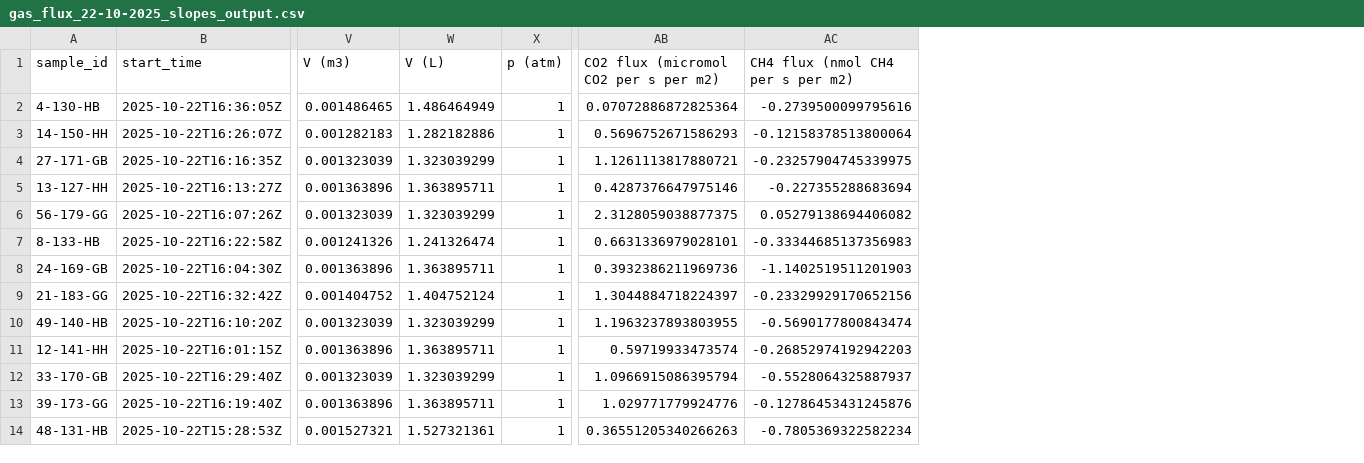
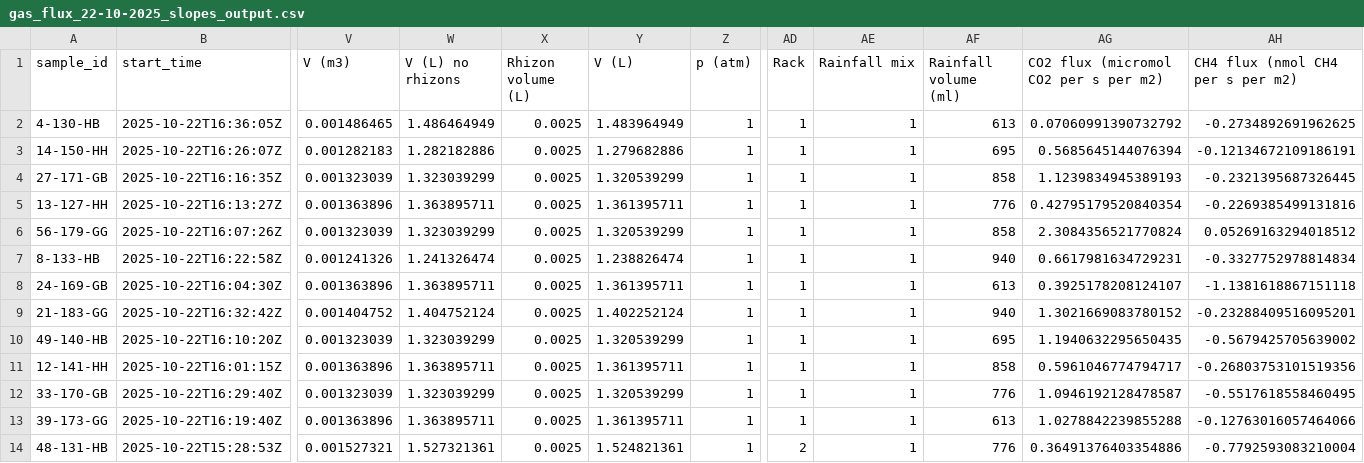
Before and after one commit to JakeSpong/Project-4, a CSV file: Processed Data/gas_flux_22-10-2025_slopes_output.csv, drawn as a sheet; only a part is shown, gaps mark what is left out; addresses are those after the commit; the diff covers the shown part only; the diff names each change by its address in the sheet, - before the commit and + after, or states it on an @@ line.

```diff
--- a/Processed Data/gas_flux_22-10-2025_slopes_output.csv
+++ b/Processed Data/gas_flux_22-10-2025_slopes_output.csv
+column X (Rhizon volume (L)), rows 2-14: all 0.0025
+column Y (V (L)), rows 2-14: 1.483964949 | 1.279682886 | 1.320539299 | 1.361395711 | 1.320539299 | 1.238826474 | 1.361395711 | 1.402252124 | 1.320539299 | 1.361395711 | 1.320539299 | 1.361395711 | 1.524821361
+column AD (Rack), rows 2-14: 1 | 1 | 1 | 1 | 1 | 1 | 1 | 1 | 1 | 1 | 1 | 1 | 2
+column AE (Rainfall mix), rows 2-14: all 1
+column AF (Rainfall volume (ml)), rows 2-14: 613 | 695 | 858 | 776 | 858 | 940 | 613 | 940 | 695 | 858 | 776 | 613 | 776
-W1: V (L)
+W1: V (L) no rhizons
-AG2: 0.07072886872825364
+AG2: 0.07060991390732792
-AH2 (CH4 flux (nmol CH4 per s per m2)): -0.2739500099795616
+AH2 (CH4 flux (nmol CH4 per s per m2)): -0.2734892691962625
-AG3: 0.5696752671586293
+AG3: 0.5685645144076394
-AH3 (CH4 flux (nmol CH4 per s per m2)): -0.12158378513800064
+AH3 (CH4 flux (nmol CH4 per s per m2)): -0.12134672109186191
-AG4: 1.1261113817880721
+AG4: 1.1239834945389193
-AH4 (CH4 flux (nmol CH4 per s per m2)): -0.23257904745339975
+AH4 (CH4 flux (nmol CH4 per s per m2)): -0.2321395687326445
-AG5: 0.4287376647975146
+AG5: 0.42795179520840354
-AH5 (CH4 flux (nmol CH4 per s per m2)): -0.227355288683694
+AH5 (CH4 flux (nmol CH4 per s per m2)): -0.2269385499131816
-AG6: 2.3128059038877375
+AG6: 2.3084356521770824
-AH6 (CH4 flux (nmol CH4 per s per m2)): 0.05279138694406082
+AH6 (CH4 flux (nmol CH4 per s per m2)): 0.05269163294018512
-AG7: 0.6631336979028101
+AG7: 0.6617981634729231
-AH7 (CH4 flux (nmol CH4 per s per m2)): -0.33344685137356983
+AH7 (CH4 flux (nmol CH4 per s per m2)): -0.3327752978814834
-AG8: 0.3932386211969736
+AG8: 0.3925178208124107
-AH8 (CH4 flux (nmol CH4 per s per m2)): -1.1402519511201903
+AH8 (CH4 flux (nmol CH4 per s per m2)): -1.1381618867151118
-AG9: 1.3044884718224397
+AG9: 1.3021669083780152
-AH9 (CH4 flux (nmol CH4 per s per m2)): -0.23329929170652156
+AH9 (CH4 flux (nmol CH4 per s per m2)): -0.23288409516095201
-AG10: 1.1963237893803955
+AG10: 1.1940632295650435
-AH10 (CH4 flux (nmol CH4 per s per m2)): -0.5690177800843474
+AH10 (CH4 flux (nmol CH4 per s per m2)): -0.5679425705639002
-AG11: 0.59719933473574
+AG11: 0.5961046774794717
-AH11 (CH4 flux (nmol CH4 per s per m2)): -0.26852974192942203
+AH11 (CH4 flux (nmol CH4 per s per m2)): -0.26803753101519356
-AG12: 1.0966915086395794
+AG12: 1.0946192128478587
-AH12 (CH4 flux (nmol CH4 per s per m2)): -0.5528064325887937
+AH12 (CH4 flux (nmol CH4 per s per m2)): -0.5517618558460495
-AG13: 1.029771779924776
+AG13: 1.0278842239855288
-AH13 (CH4 flux (nmol CH4 per s per m2)): -0.12786453431245876
+AH13 (CH4 flux (nmol CH4 per s per m2)): -0.12763016057464066
-AG14: 0.36551205340266263
+AG14: 0.36491376403354886
-AH14 (CH4 flux (nmol CH4 per s per m2)): -0.7805369322582234
+AH14 (CH4 flux (nmol CH4 per s per m2)): -0.7792593083210004
```
Also changed, not shown: 92 edited cells elsewhere in this file, Processed Data/gas_flux_05-11-2025_slopes_output.csv, Processed Data/gas_flux_07-11-2025_slopes_output.csv, 52 other files.
